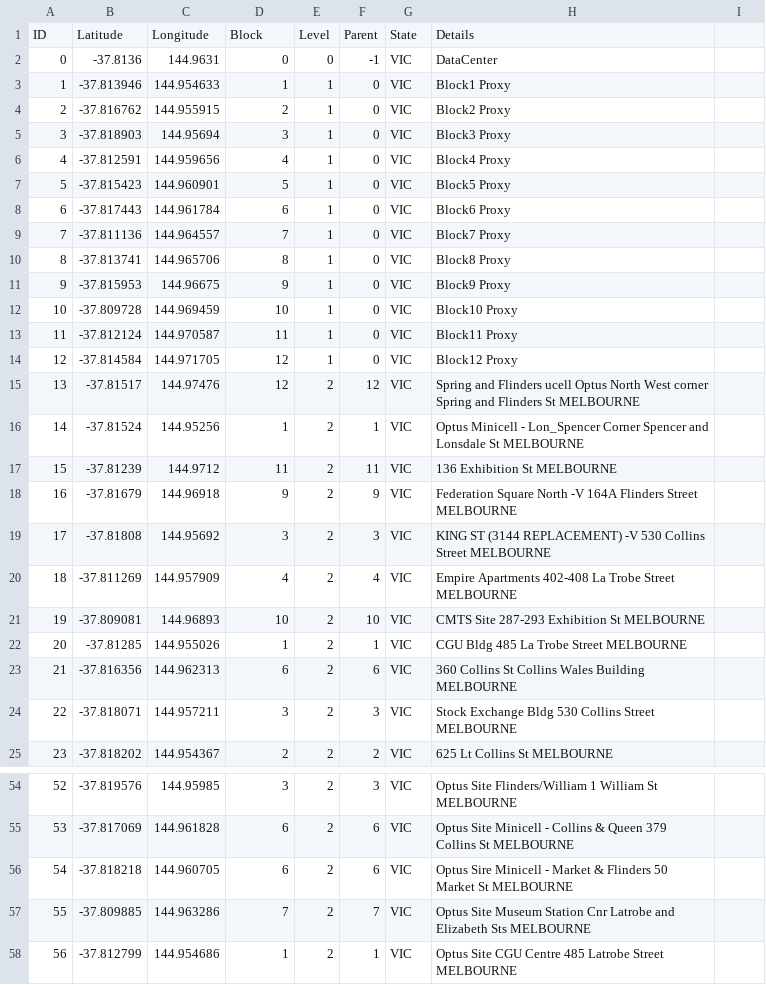
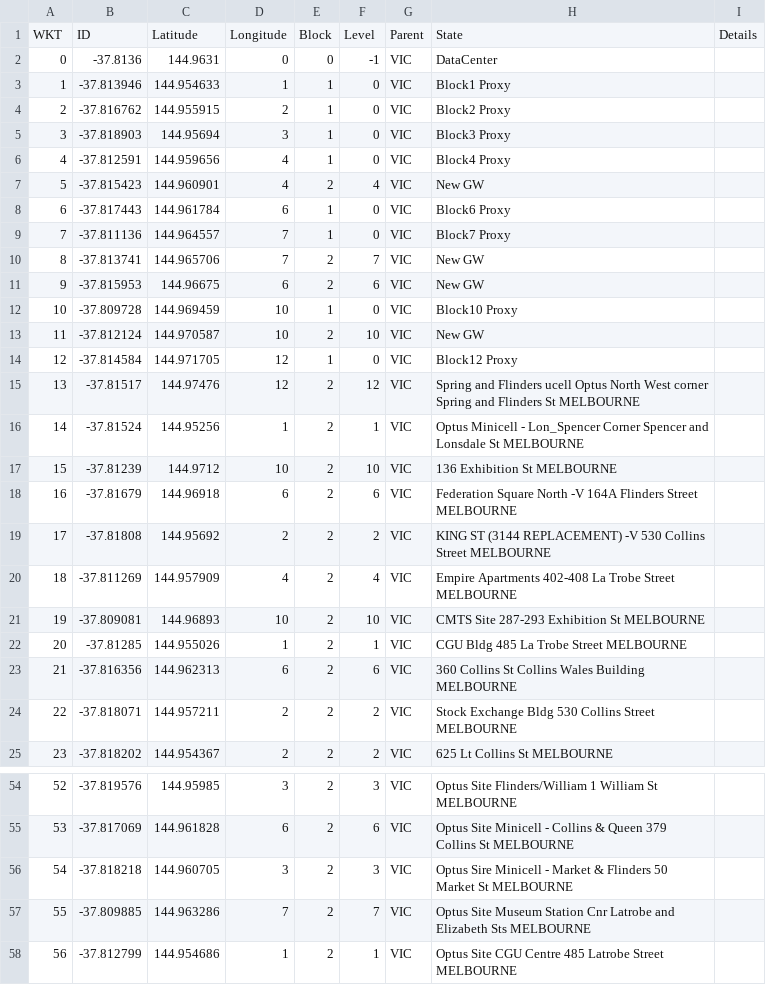
Before and after one commit to vyk1/cluster-experimentation, a CSV file: dataset/12clusters.csv (was dataset/edgeResources-melbCBD.csv), drawn as a sheet; only a part is shown, gaps mark what is left out; the diff covers the shown part only.

```diff
--- a/dataset/edgeResources-melbCBD.csv
+++ b/dataset/12clusters.csv
@@ -1,2 +1,2 @@
-ID,Latitude,Longitude,Block,Level,Parent,State,Details
+WKT,ID,Latitude,Longitude,Block,Level,Parent,State,Details
 0,-37.8136,144.9631,0,0,-1,VIC,DataCenter
@@ -6,9 +6,9 @@ ID,Latitude,Longitude,Block,Level,Parent,State,Details
 4,-37.812591,144.959656,4,1,0,VIC,Block4 Proxy
-5,-37.815423,144.960901,5,1,0,VIC,Block5 Proxy
+5,-37.815423,144.960901,4,2,4,VIC,New GW
 6,-37.817443,144.961784,6,1,0,VIC,Block6 Proxy
 7,-37.811136,144.964557,7,1,0,VIC,Block7 Proxy
-8,-37.813741,144.965706,8,1,0,VIC,Block8 Proxy
-9,-37.815953,144.96675,9,1,0,VIC,Block9 Proxy
+8,-37.813741,144.965706,7,2,7,VIC,New GW
+9,-37.815953,144.96675,6,2,6,VIC,New GW
 10,-37.809728,144.969459,10,1,0,VIC,Block10 Proxy
-11,-37.812124,144.970587,11,1,0,VIC,Block11 Proxy
+11,-37.812124,144.970587,10,2,10,VIC,New GW
 12,-37.814584,144.971705,12,1,0,VIC,Block12 Proxy
@@ -16,5 +16,5 @@ ID,Latitude,Longitude,Block,Level,Parent,State,Details
 14,-37.81524,144.95256,1,2,1,VIC,Optus Minicell - Lon_Spencer Corner Spencer and Lonsdale St MELBOURNE
-15,-37.81239,144.9712,11,2,11,VIC,136 Exhibition St MELBOURNE
-16,-37.81679,144.96918,9,2,9,VIC,Federation Square North -V 164A Flinders Street MELBOURNE
-17,-37.81808,144.95692,3,2,3,VIC,KING ST (3144 REPLACEMENT) -V 530 Collins Street MELBOURNE
+15,-37.81239,144.9712,10,2,10,VIC,136 Exhibition St MELBOURNE
+16,-37.81679,144.96918,6,2,6,VIC,Federation Square North -V 164A Flinders Street MELBOURNE
+17,-37.81808,144.95692,2,2,2,VIC,KING ST (3144 REPLACEMENT) -V 530 Collins Street MELBOURNE
 18,-37.811269,144.957909,4,2,4,VIC,Empire Apartments 402-408 La Trobe Street MELBOURNE
@@ -23,3 +23,3 @@ ID,Latitude,Longitude,Block,Level,Parent,State,Details
 21,-37.816356,144.962313,6,2,6,VIC,360 Collins St Collins Wales Building MELBOURNE
-22,-37.818071,144.957211,3,2,3,VIC,Stock Exchange Bldg 530 Collins Street MELBOURNE
+22,-37.818071,144.957211,2,2,2,VIC,Stock Exchange Bldg 530 Collins Street MELBOURNE
 23,-37.818202,144.954367,2,2,2,VIC,625 Lt Collins St MELBOURNE
@@ -55,3 +55,3 @@ ID,Latitude,Longitude,Block,Level,Parent,State,Details
 53,-37.817069,144.961828,6,2,6,VIC,Optus Site Minicell - Collins & Queen 379 Collins St MELBOURNE
-54,-37.818218,144.960705,6,2,6,VIC,Optus Sire Minicell - Market & Flinders 50 Market St MELBOURNE
+54,-37.818218,144.960705,3,2,3,VIC,Optus Sire Minicell - Market & Flinders 50 Market St MELBOURNE
 55,-37.809885,144.963286,7,2,7,VIC,Optus Site Museum Station Cnr Latrobe and Elizabeth Sts MELBOURNE
```
Also changed, not shown: 73 edited cells elsewhere in this file, dataset/usersLocation-melbCBD_1.csv, 12 other files.
